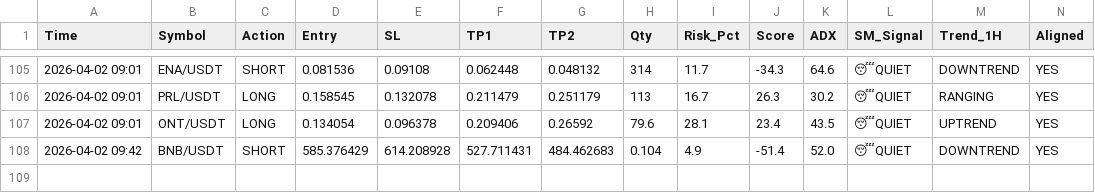
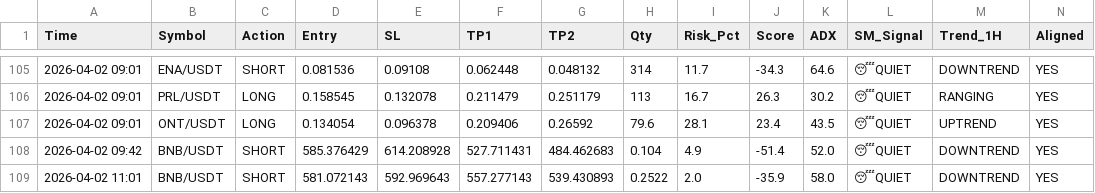
Before and after one commit to alifhawari-dotcom/crypto-ai-agent, a CSV file: trade_history.csv, drawn as a sheet; only a part is shown, gaps mark what is left out; rows hold the shown columns only; the diff names each change by its address in the sheet, - before the commit and + after, or states it on an @@ line.

Commit message:
Update trade history [skip ci]

```diff
--- a/trade_history.csv
+++ b/trade_history.csv
+row 109: 2026-04-02 11:01 | BNB/USDT | SHORT | 581.072143 | 592.969643 | 557.277143 | 539.430893 | 0.2522 | 2.0 | -35.9 | 58.0 | 😴QUIET | DOWNTREND | YES
```
